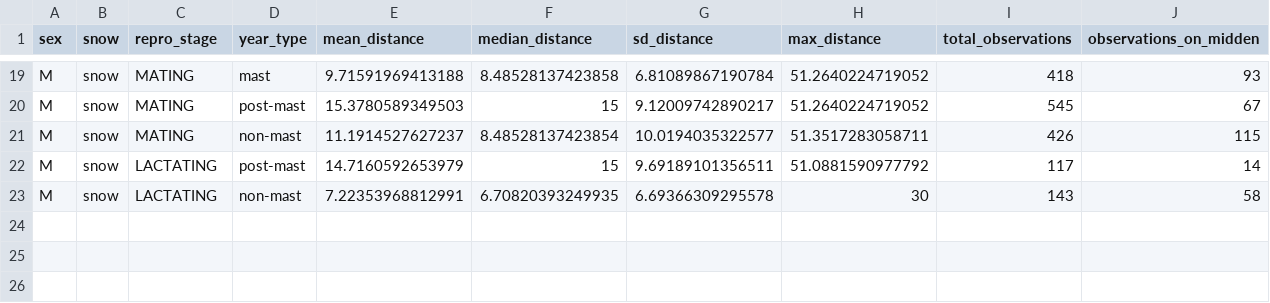
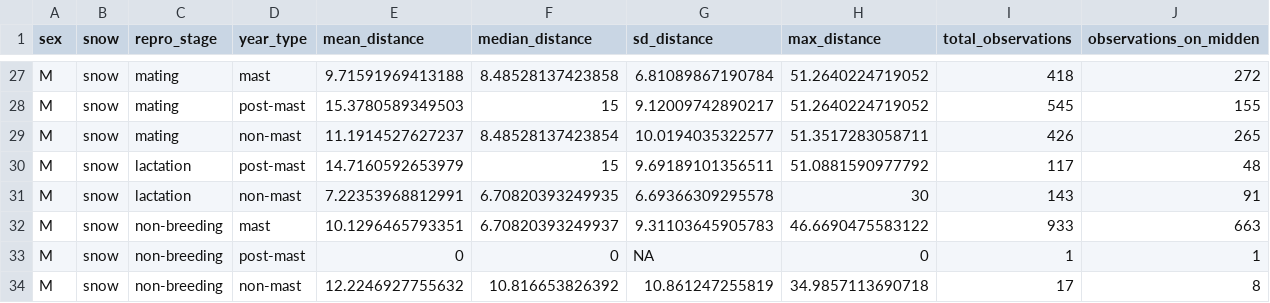
Before and after one commit to courchesnek/timing_peak_demands, a CSV file: Output/summary_stats.csv, drawn as a sheet; only a part is shown, gaps mark what is left out; the diff covers the shown part only.

```diff
--- a/Output/summary_stats.csv
+++ b/Output/summary_stats.csv
@@ -19,5 +27,8 @@
-"M","snow","MATING","mast",9.71591969413188,8.48528137423858,6.81089867190784,51.2640224719052,418,93
-"M","snow","MATING","post-mast",15.3780589349503,15,9.12009742890217,51.2640224719052,545,67
-"M","snow","MATING","non-mast",11.1914527627237,8.48528137423854,10.0194035322577,51.3517283058711,426,115
-"M","snow","LACTATING","post-mast",14.7160592653979,15,9.69189101356511,51.0881590977792,117,14
-"M","snow","LACTATING","non-mast",7.22353968812991,6.70820393249935,6.69366309295578,30,143,58
+"M","snow","mating","mast",9.71591969413188,8.48528137423858,6.81089867190784,51.2640224719052,418,272
+"M","snow","mating","post-mast",15.3780589349503,15,9.12009742890217,51.2640224719052,545,155
+"M","snow","mating","non-mast",11.1914527627237,8.48528137423854,10.0194035322577,51.3517283058711,426,265
+"M","snow","lactation","post-mast",14.7160592653979,15,9.69189101356511,51.0881590977792,117,48
+"M","snow","lactation","non-mast",7.22353968812991,6.70820393249935,6.69366309295578,30,143,91
+"M","snow","non-breeding","mast",10.1296465793351,6.70820393249937,9.31103645905783,46.6690475583122,933,663
+"M","snow","non-breeding","post-mast",0,0,NA,0,1,1
+"M","snow","non-breeding","non-mast",12.2246927755632,10.816653826392,10.861247255819,34.9857113690718,17,8
```
Also changed, not shown: 8 added rows and 34 edited cells elsewhere in this file, Output/model_summary.csv, 17 other files.
